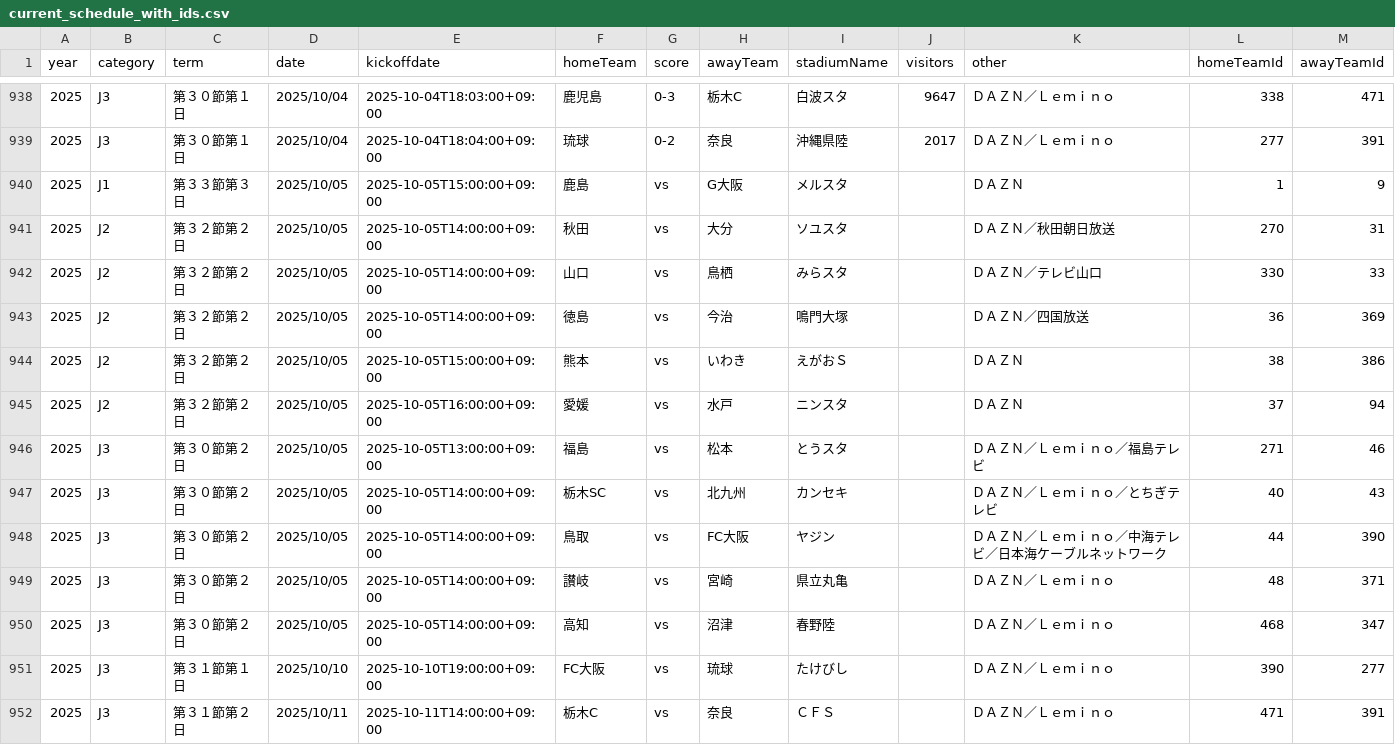
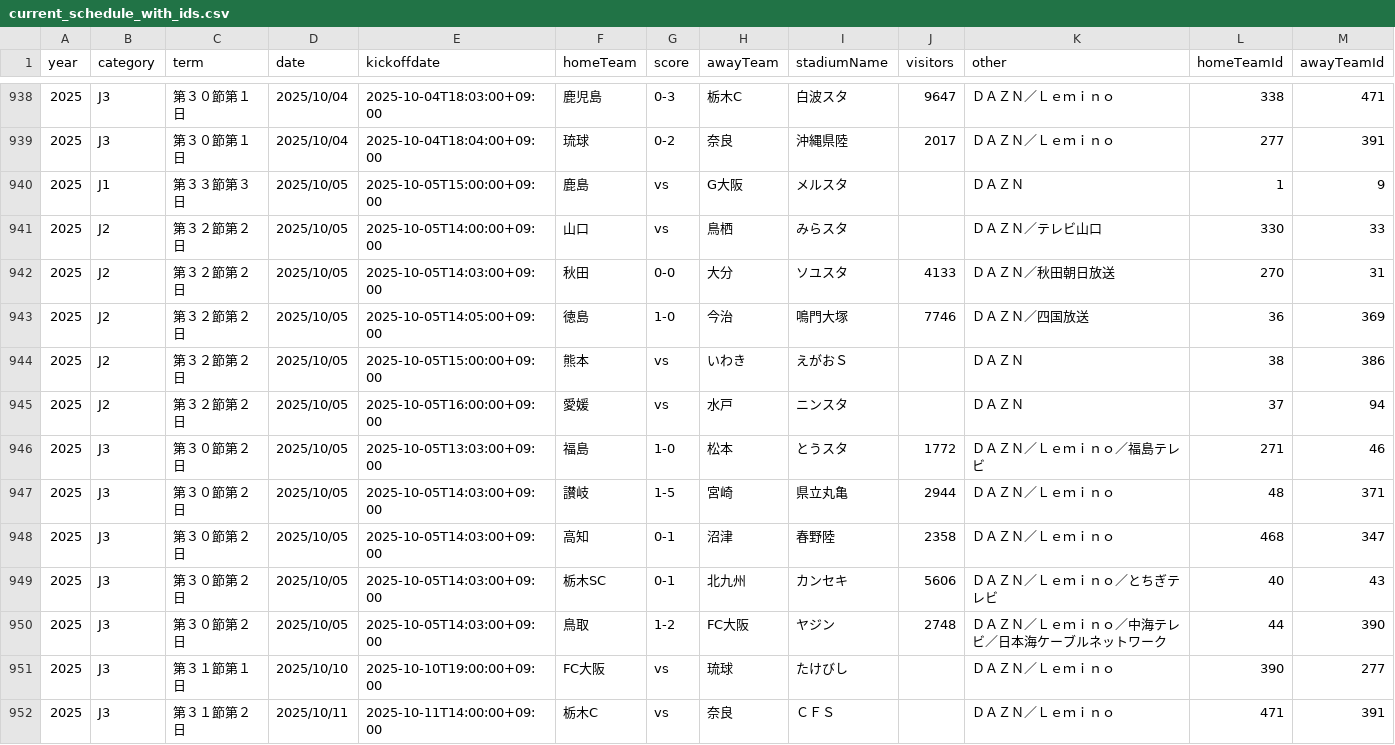
Before and after one commit to k-addtimes/jleague_open_data, a CSV file: processed/current_schedule_with_ids.csv, drawn as a sheet; only a part is shown, gaps mark what is left out.

```diff
--- a/processed/current_schedule_with_ids.csv
+++ b/processed/current_schedule_with_ids.csv
@@ -940,12 +940,12 @@ year,category,term,date,kickoffdate,homeTeam,score,awayTeam,stadiumName,visitors
 2025,J1,第３３節第３日,2025/10/05,2025-10-05T15:00:00+09:00,鹿島,vs,G大阪,メルスタ,,ＤＡＺＮ,1,9
-2025,J2,第３２節第２日,2025/10/05,2025-10-05T14:00:00+09:00,秋田,vs,大分,ソユスタ,,ＤＡＺＮ／秋田朝日放送,270,31
 2025,J2,第３２節第２日,2025/10/05,2025-10-05T14:00:00+09:00,山口,vs,鳥栖,みらスタ,,ＤＡＺＮ／テレビ山口,330,33
-2025,J2,第３２節第２日,2025/10/05,2025-10-05T14:00:00+09:00,徳島,vs,今治,鳴門大塚,,ＤＡＺＮ／四国放送,36,369
+2025,J2,第３２節第２日,2025/10/05,2025-10-05T14:03:00+09:00,秋田,0-0,大分,ソユスタ,4133,ＤＡＺＮ／秋田朝日放送,270,31
+2025,J2,第３２節第２日,2025/10/05,2025-10-05T14:05:00+09:00,徳島,1-0,今治,鳴門大塚,7746,ＤＡＺＮ／四国放送,36,369
 2025,J2,第３２節第２日,2025/10/05,2025-10-05T15:00:00+09:00,熊本,vs,いわき,えがおＳ,,ＤＡＺＮ,38,386
 2025,J2,第３２節第２日,2025/10/05,2025-10-05T16:00:00+09:00,愛媛,vs,水戸,ニンスタ,,ＤＡＺＮ,37,94
-2025,J3,第３０節第２日,2025/10/05,2025-10-05T13:00:00+09:00,福島,vs,松本,とうスタ,,ＤＡＺＮ／Ｌｅｍｉｎｏ／福島テレビ,271,46
-2025,J3,第３０節第２日,2025/10/05,2025-10-05T14:00:00+09:00,栃木SC,vs,北九州,カンセキ,,ＤＡＺＮ／Ｌｅｍｉｎｏ／とちぎテレビ,40,43
-2025,J3,第３０節第２日,2025/10/05,2025-10-05T14:00:00+09:00,鳥取,vs,FC大阪,ヤジン,,ＤＡＺＮ／Ｌｅｍｉｎｏ／中海テレビ／日本海ケーブルネットワーク,44,390
-2025,J3,第３０節第２日,2025/10/05,2025-10-05T14:00:00+09:00,讃岐,vs,宮崎,県立丸亀,,ＤＡＺＮ／Ｌｅｍｉｎｏ,48,371
-2025,J3,第３０節第２日,2025/10/05,2025-10-05T14:00:00+09:00,高知,vs,沼津,春野陸,,ＤＡＺＮ／Ｌｅｍｉｎｏ,468,347
+2025,J3,第３０節第２日,2025/10/05,2025-10-05T13:03:00+09:00,福島,1-0,松本,とうスタ,1772,ＤＡＺＮ／Ｌｅｍｉｎｏ／福島テレビ,271,46
+2025,J3,第３０節第２日,2025/10/05,2025-10-05T14:03:00+09:00,讃岐,1-5,宮崎,県立丸亀,2944,ＤＡＺＮ／Ｌｅｍｉｎｏ,48,371
+2025,J3,第３０節第２日,2025/10/05,2025-10-05T14:03:00+09:00,高知,0-1,沼津,春野陸,2358,ＤＡＺＮ／Ｌｅｍｉｎｏ,468,347
+2025,J3,第３０節第２日,2025/10/05,2025-10-05T14:03:00+09:00,栃木SC,0-1,北九州,カンセキ,5606,ＤＡＺＮ／Ｌｅｍｉｎｏ／とちぎテレビ,40,43
+2025,J3,第３０節第２日,2025/10/05,2025-10-05T14:03:00+09:00,鳥取,1-2,FC大阪,ヤジン,2748,ＤＡＺＮ／Ｌｅｍｉｎｏ／中海テレビ／日本海ケーブルネットワーク,44,390
 2025,J3,第３１節第１日,2025/10/10,2025-10-10T19:00:00+09:00,FC大阪,vs,琉球,たけびし,,ＤＡＺＮ／Ｌｅｍｉｎｏ,390,277
```
